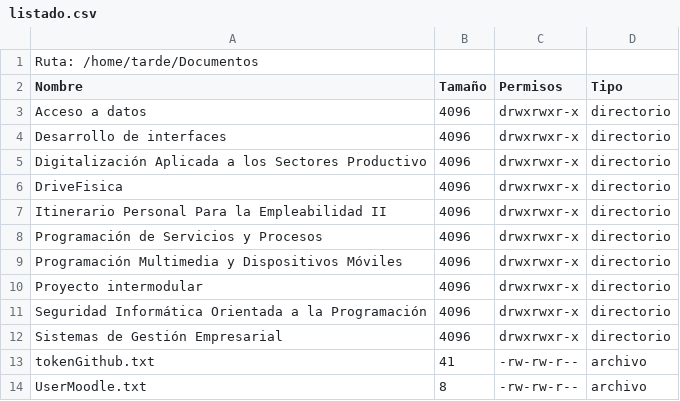
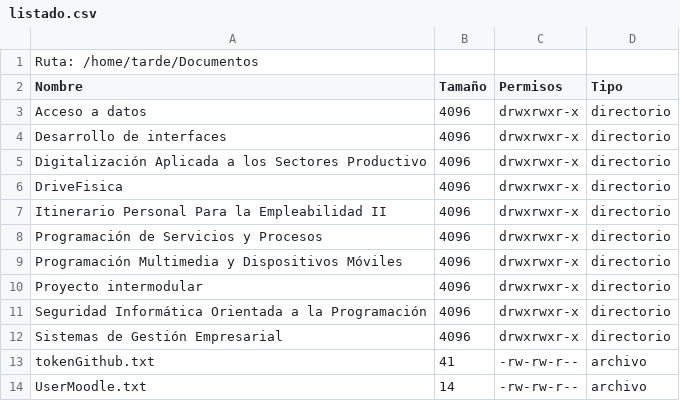
Before and after one commit to Guillermo-Martin-Chippirraz/ProcesosYServicios, a CSV file: listado.csv, drawn as a sheet.

```diff
--- a/listado.csv
+++ b/listado.csv
@@ -13,2 +13,2 @@ Sistemas de Gestión Empresarial,4096,drwxrwxr-x,directorio
 tokenGithub.txt,41,-rw-rw-r--,archivo
-UserMoodle.txt,8,-rw-rw-r--,archivo
+UserMoodle.txt,14,-rw-rw-r--,archivo
```
Also changed, not shown: 2 other files.
